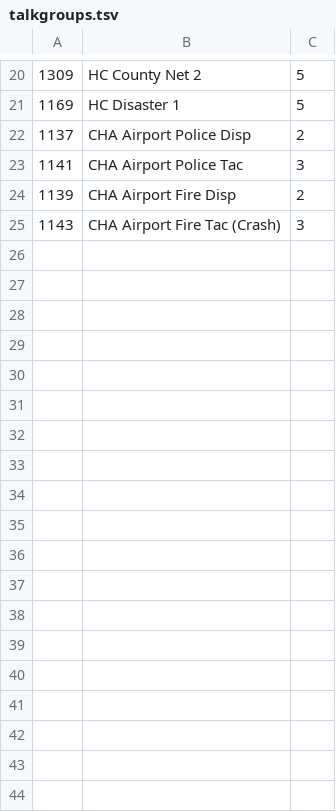
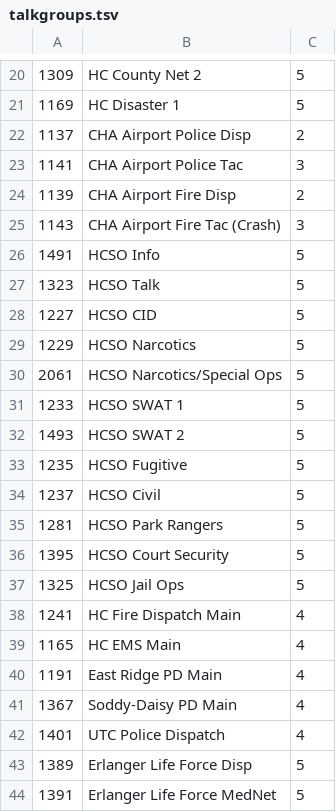
Before and after one commit to driverdan/tacn-scanner, a TSV file: config/talkgroups.tsv, drawn as a sheet; only a part is shown, gaps mark what is left out; the diff names each change by its address in the sheet, - before the commit and + after, or states it on an @@ line.

Commit message:
Rename whitelist-cpd.tsv to whitelist.tsv and add more talkgroups

```diff
--- a/config/talkgroups.tsv
+++ b/config/talkgroups.tsv
+row 26: 1491 | HCSO Info | 5
+row 27: 1323 | HCSO Talk | 5
+row 28: 1227 | HCSO CID | 5
+row 29: 1229 | HCSO Narcotics | 5
+row 30: 2061 | HCSO Narcotics/Special Ops | 5
+row 31: 1233 | HCSO SWAT 1 | 5
+row 32: 1493 | HCSO SWAT 2 | 5
+row 33: 1235 | HCSO Fugitive | 5
+row 34: 1237 | HCSO Civil | 5
+row 35: 1281 | HCSO Park Rangers | 5
+row 36: 1395 | HCSO Court Security | 5
+row 37: 1325 | HCSO Jail Ops | 5
+row 38: 1241 | HC Fire Dispatch Main | 4
+row 39: 1165 | HC EMS Main | 4
+row 40: 1191 | East Ridge PD Main | 4
+row 41: 1367 | Soddy-Daisy PD Main | 4
+row 42: 1401 | UTC Police Dispatch | 4
+row 43: 1389 | Erlanger Life Force Disp | 5
+row 44: 1391 | Erlanger Life Force MedNet | 5
```
Also changed, not shown: 3 other files.
